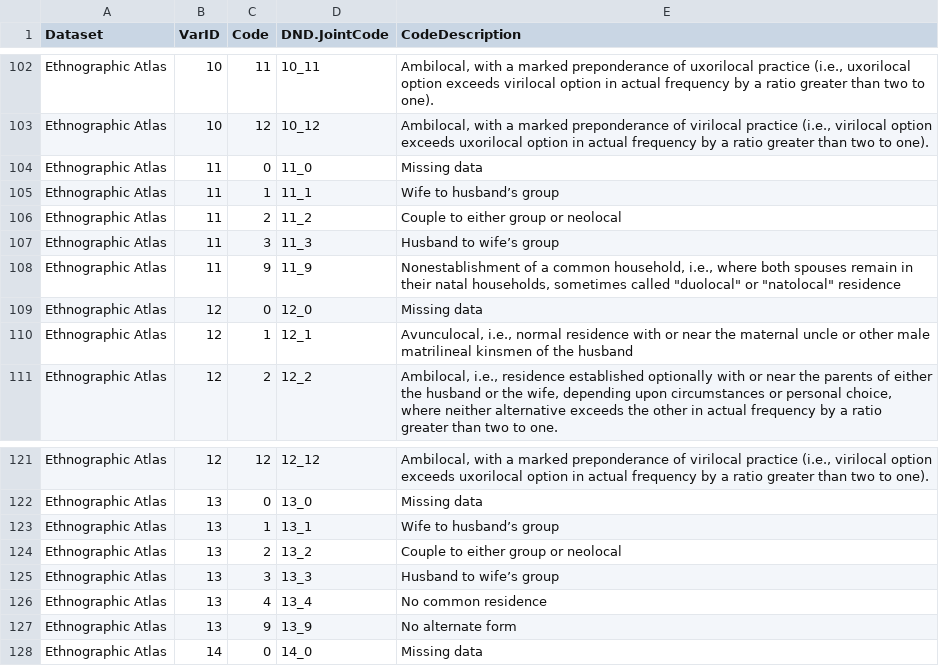
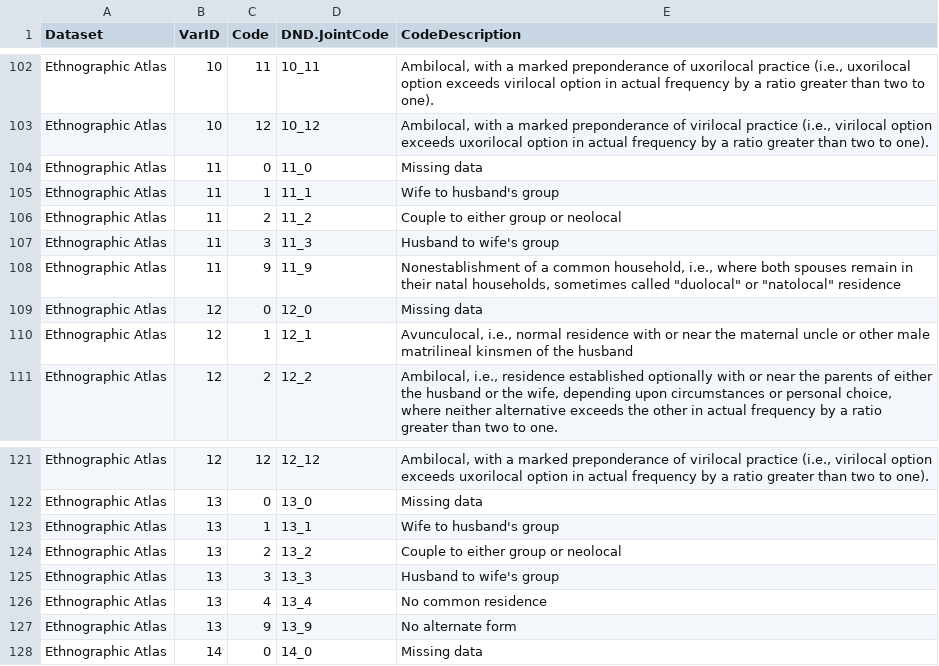
Before and after one commit to D-PLACE/dplace-data, a CSV file: csv/CodeDescriptions_6Nov2015.csv, drawn as a sheet; only a part is shown, gaps mark what is left out; the diff names each change by its address in the sheet, - before the commit and + after, or states it on an @@ line.

Commit message:
Updated EA Data 6 Nov 2015

```diff
--- a/csv/CodeDescriptions_6Nov2015.csv
+++ b/csv/CodeDescriptions_6Nov2015.csv
-E105 (CodeDescription): Wife to husband’s group
+E105 (CodeDescription): Wife to husband's group
-E107 (CodeDescription): Husband to wife’s group
+E107 (CodeDescription): Husband to wife's group
-E123 (CodeDescription): Wife to husband’s group
+E123 (CodeDescription): Wife to husband's group
-E125 (CodeDescription): Husband to wife’s group
+E125 (CodeDescription): Husband to wife's group
```
Also changed, not shown: 1 other file.
